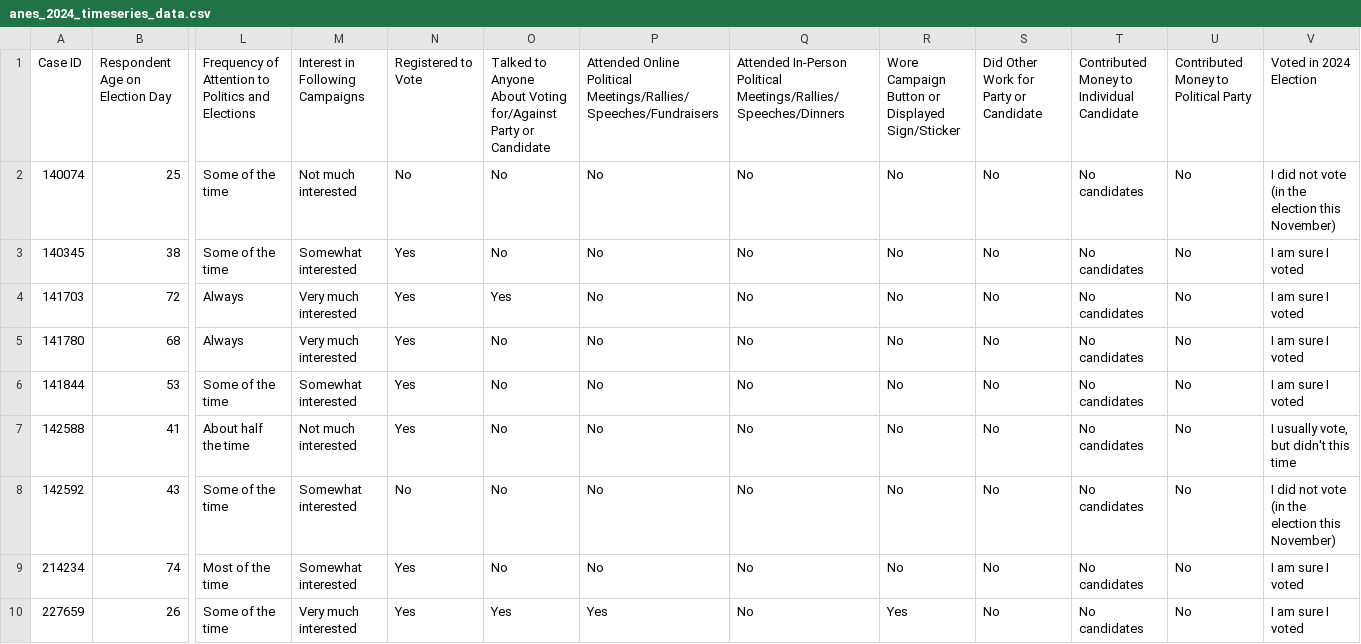
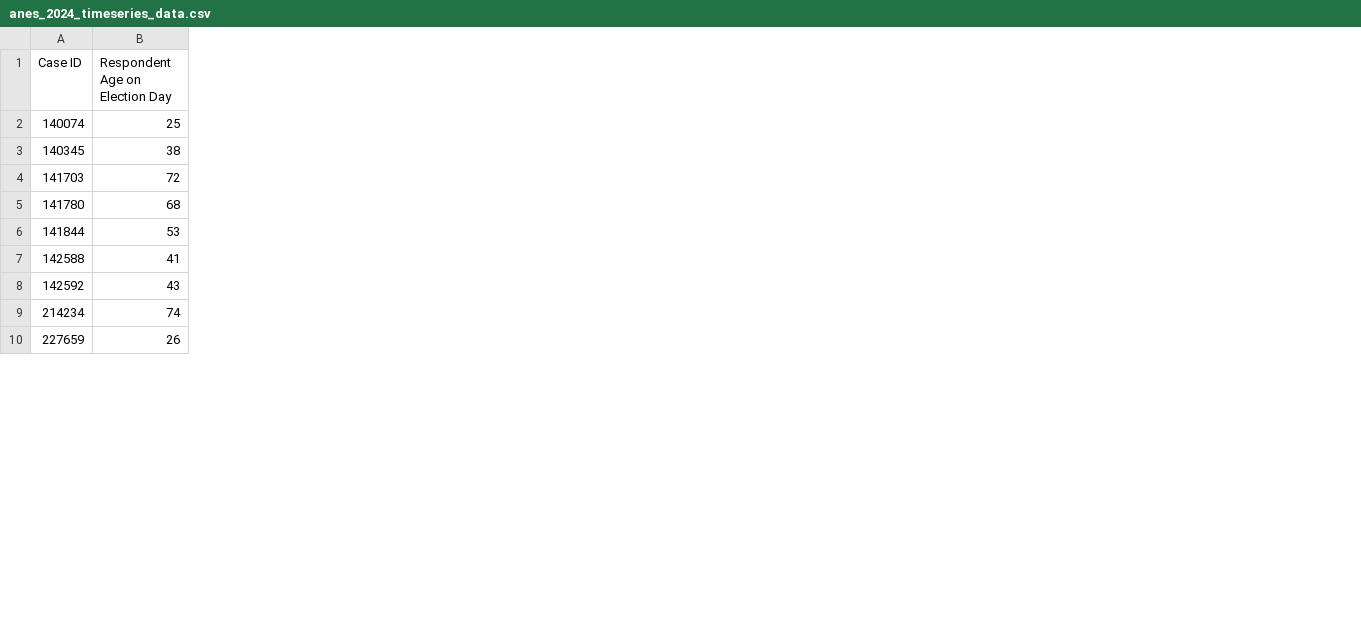
Before and after one commit to samvit-k/graphRAG-nlp-summarization-tool, a CSV file: user_data/anes_timeseries_2024_csv/anes_2024_timeseries_data.csv, drawn as a sheet; only a part is shown, gaps mark what is left out; the diff names each change by its address in the sheet, - before the commit and + after, or states it on an @@ line.

Commit message:
Merged ANES profiles with selected MIND users

```diff
--- a/user_data/anes_timeseries_2024_csv/anes_2024_timeseries_data.csv
+++ b/user_data/anes_timeseries_2024_csv/anes_2024_timeseries_data.csv
-column L, rows 1-10: Frequency of Attention to Politics and Elections | Some of the time | Some of the time | Always | Always | Some of the time | About half the time | Some of the time | Most of the time | Some of the time
-column M, rows 1-10: Interest in Following Campaigns | Not much interested | Somewhat interested | Very much interested | Very much interested | Somewhat interested | Not much interested | Somewhat interested | Somewhat interested | Very much interested
-column N, rows 1-10: Registered to Vote | No | Yes | Yes | Yes | Yes | Yes | No | Yes | Yes
-column O, rows 1-10: Talked to Anyone About Voting for/Against Party or Candidate | No | No | Yes | No | No | No | No | No | Yes
-column P, rows 1-10: Attended Online Political Meetings/Rallies/Speeches/Fundraisers | No | No | No | No | No | No | No | No | Yes
-column Q, rows 1-10: Attended In-Person Political Meetings/Rallies/Speeches/Dinners | No | No | No | No | No | No | No | No | No
-column R, rows 1-10: Wore Campaign Button or Displayed Sign/Sticker | No | No | No | No | No | No | No | No | Yes
-column S, rows 1-10: Did Other Work for Party or Candidate | No | No | No | No | No | No | No | No | No
-column T, rows 1-10: Contributed Money to Individual Candidate | No candidates | No candidates | No candidates | No candidates | No candidates | No candidates | No candidates | No candidates | No candidates
-column U, rows 1-10: Contributed Money to Political Party | No | No | No | No | No | No | No | No | No
-column V, rows 1-10: Voted in 2024 Election | I did not vote (in the election this November) | I am sure I voted | I am sure I voted | I am sure I voted | I am sure I voted | I usually vote, but didn't this time | I did not vote (in the election this November) | I am sure I voted | I am sure I voted
```
Also changed, not shown: 26 other files.
